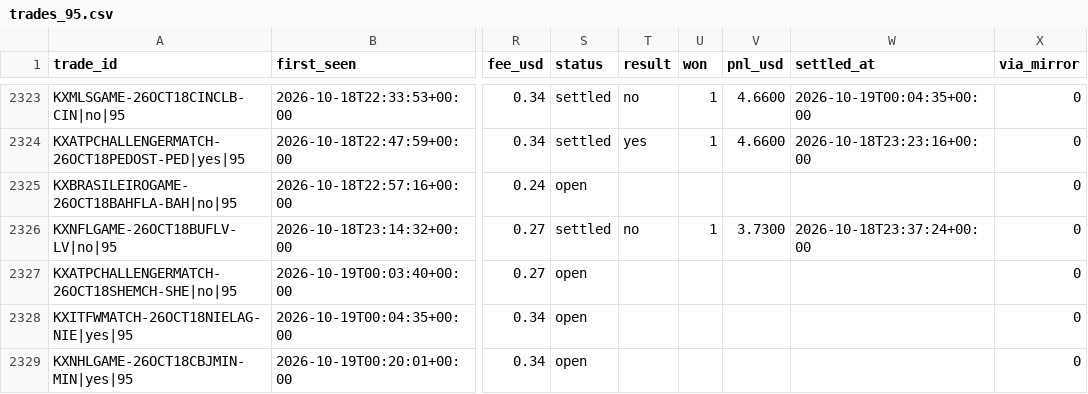
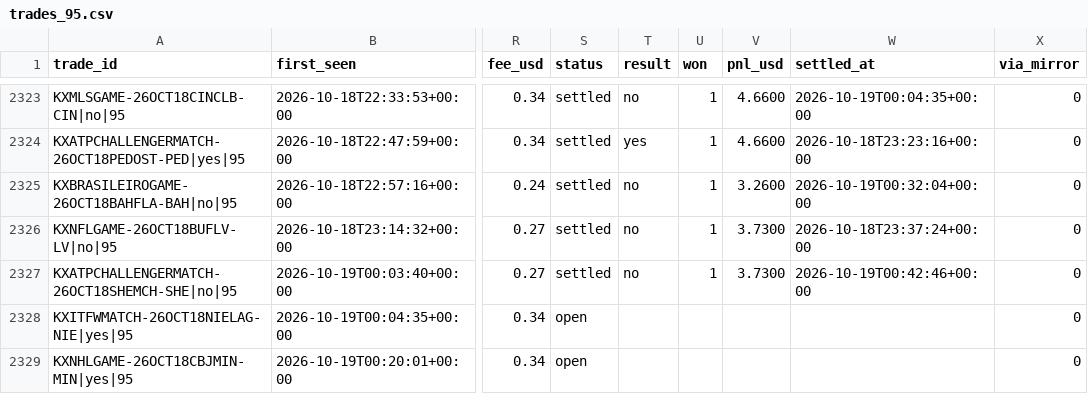
Before and after one commit to UseSoap/Kalshi-Scanner, a CSV file: data/trades_95.csv, drawn as a sheet; only a part is shown, gaps mark what is left out; the diff covers the shown part only; the diff names each change by its address in the sheet, - before the commit and + after, or states it on an @@ line.

Commit message:
data: scan 2026-10-19T00:53Z

```diff
--- a/data/trades_95.csv
+++ b/data/trades_95.csv
-S2325 (status): open
+S2325 (status): settled
-T2325 (result): (empty)
+T2325 (result): no
-U2325 (won): (empty)
+U2325 (won): 1
-V2325 (pnl_usd): (empty)
+V2325 (pnl_usd): 3.2600
-W2325 (settled_at): (empty)
+W2325 (settled_at): 2026-10-19T00:32:04+00:00
-S2327 (status): open
+S2327 (status): settled
-T2327 (result): (empty)
+T2327 (result): no
-U2327 (won): (empty)
+U2327 (won): 1
-V2327 (pnl_usd): (empty)
+V2327 (pnl_usd): 3.7300
-W2327 (settled_at): (empty)
+W2327 (settled_at): 2026-10-19T00:42:46+00:00
```
Also changed, not shown: 1 added row and 15 edited cells elsewhere in this file, data/games.csv, data/trades.csv, 1 other file.
